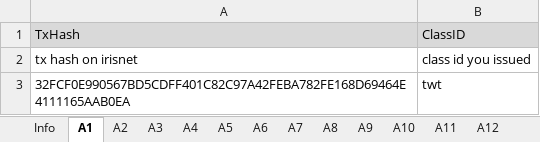
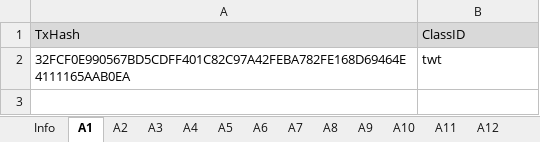
Before and after one commit to game-of-nfts/gon-evidence, an Excel workbook: williamqiao/evidence.xlsx, sheet A1, drawn as a sheet; values as stored, in another font and other column widths than the file's, no borders; the diff names each change by its address in the sheet, - before the commit and + after, or states it on an @@ line.

```diff
--- a/williamqiao/evidence.xlsx (sheet A1)
+++ b/williamqiao/evidence.xlsx (sheet A1)
-row 2: tx hash on irisnet | class id you issued
```
Also changed, not shown: sheet A3, sheet A5, sheet A4, sheet A6, sheet A2, sheet A11, 5 more sheets.
